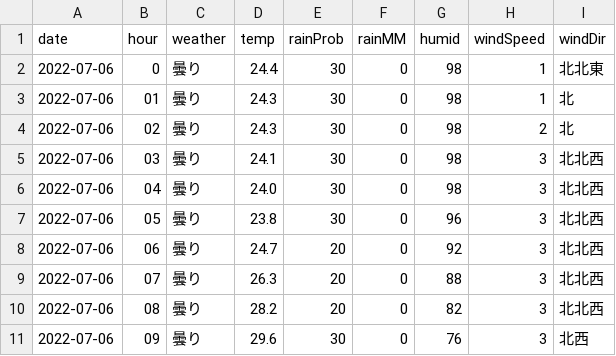
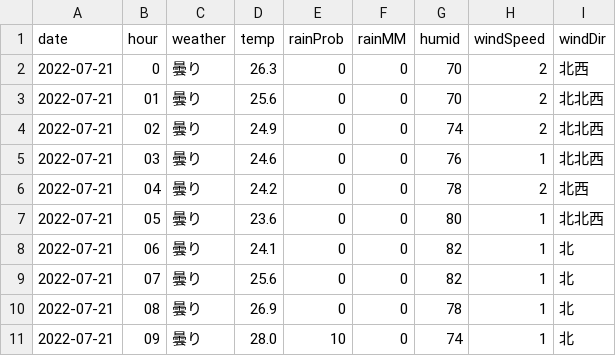
Before and after one commit to ndlopez/ndlopez.github.io, a CSV file: data/grep_tenki.csv, drawn as a sheet; only a part is shown; the diff covers the shown part only.

Commit message:
Weather and Sched data updated

```diff
--- a/data/grep_tenki.csv
+++ b/data/grep_tenki.csv
@@ -1,11 +1,11 @@
 date,hour,weather,temp,rainProb,rainMM,humid,windSpeed,windDir
-2022-07-06,0,"曇り",24.4,30,0,98,1,"北北東"
-2022-07-06,01,"曇り",24.3,30,0,98,1,"北"
-2022-07-06,02,"曇り",24.3,30,0,98,2,"北"
-2022-07-06,03,"曇り",24.1,30,0,98,3,"北北西"
-2022-07-06,04,"曇り",24.0,30,0,98,3,"北北西"
-2022-07-06,05,"曇り",23.8,30,0,96,3,"北北西"
-2022-07-06,06,"曇り",24.7,20,0,92,3,"北北西"
-2022-07-06,07,"曇り",26.3,20,0,88,3,"北北西"
-2022-07-06,08,"曇り",28.2,20,0,82,3,"北北西"
-2022-07-06,09,"曇り",29.6,30,0,76,3,"北西"
+2022-07-21,0,"曇り",26.3,0,0,70,2,"北西"
+2022-07-21,01,"曇り",25.6,0,0,70,2,"北北西"
+2022-07-21,02,"曇り",24.9,0,0,74,2,"北北西"
+2022-07-21,03,"曇り",24.6,0,0,76,1,"北北西"
+2022-07-21,04,"曇り",24.2,0,0,78,2,"北西"
+2022-07-21,05,"曇り",23.6,0,0,80,1,"北北西"
+2022-07-21,06,"曇り",24.1,0,0,82,1,"北"
+2022-07-21,07,"曇り",25.6,0,0,82,1,"北"
+2022-07-21,08,"曇り",26.9,0,0,78,1,"北"
+2022-07-21,09,"曇り",28.0,10,0,74,1,"北"
```
Also changed, not shown: 85 edited cells elsewhere in this file, 2 other files.
